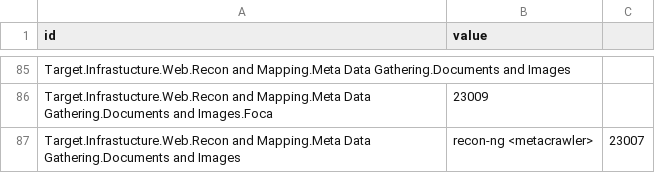
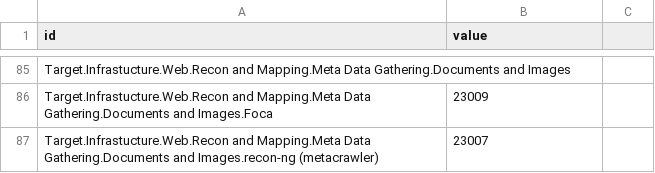
Before and after one commit to dynamicparallax/dynamicparallax.github.io, a CSV file: pages/flare.csv, drawn as a sheet; only a part is shown, gaps mark what is left out.

Commit message:
updated

```diff
--- a/pages/flare.csv
+++ b/pages/flare.csv
@@ -86,2 +86,2 @@ Target.Infrastucture.Web.Recon and Mapping.Meta Data Gathering.Documents and Ima
 Target.Infrastucture.Web.Recon and Mapping.Meta Data Gathering.Documents and Images.Foca,23009
-Target.Infrastucture.Web.Recon and Mapping.Meta Data Gathering.Documents and Images,recon-ng <metacrawler>,23007
+Target.Infrastucture.Web.Recon and Mapping.Meta Data Gathering.Documents and Images.recon-ng (metacrawler),23007
```
